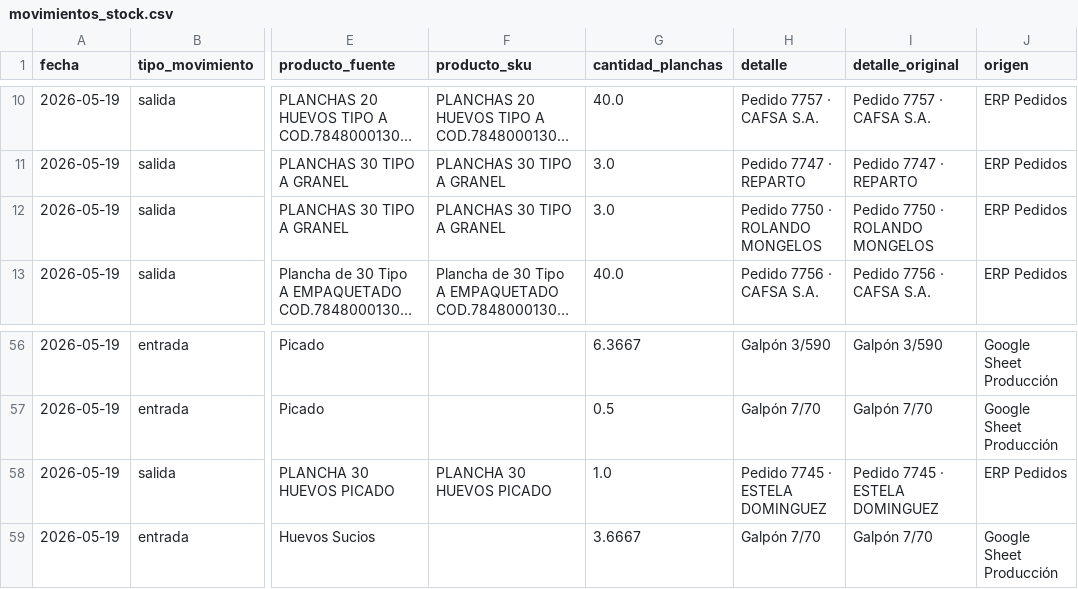
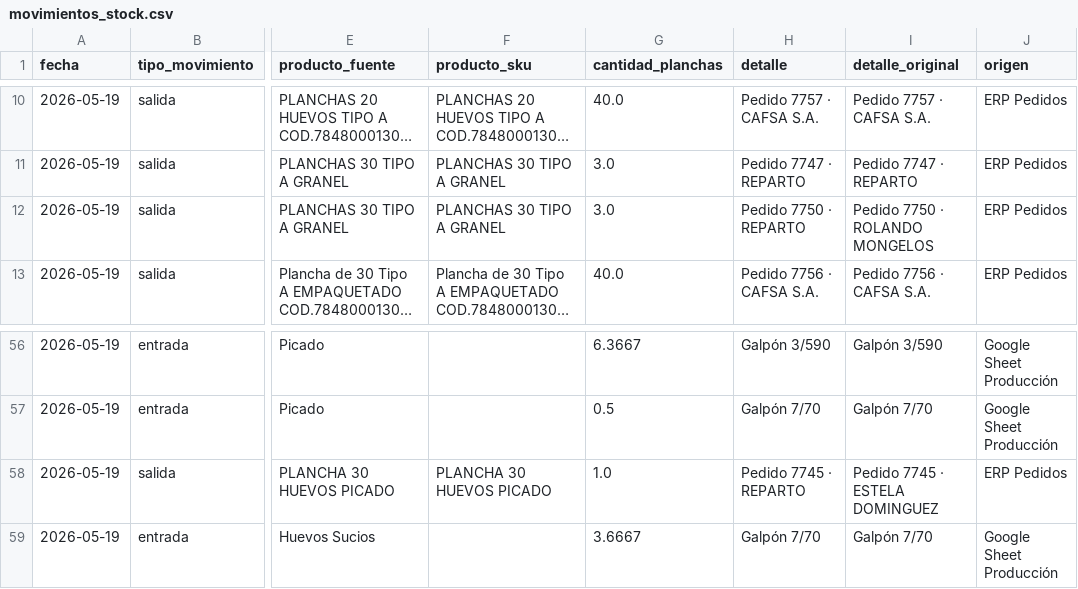
Before and after one commit to djsa97/dashboard-stock-huevos, a CSV file: stock_huevos_dashboard/data/movimientos_stock.csv, drawn as a sheet; only a part is shown, gaps mark what is left out; long unchanged cells end in …; the diff covers the shown part only; the diff names each change by its address in the sheet, - before the commit and + after, or states it on an @@ line.

```diff
--- a/stock_huevos_dashboard/data/movimientos_stock.csv
+++ b/stock_huevos_dashboard/data/movimientos_stock.csv
-H12 (detalle): Pedido 7750 · ROLANDO MONGELOS
+H12 (detalle): Pedido 7750 · REPARTO
-H58 (detalle): Pedido 7745 · ESTELA DOMINGUEZ
+H58 (detalle): Pedido 7745 · REPARTO
```
Also changed, not shown: 16 edited cells elsewhere in this file, stock_huevos_dashboard/data/salidas_normalizadas.csv.
